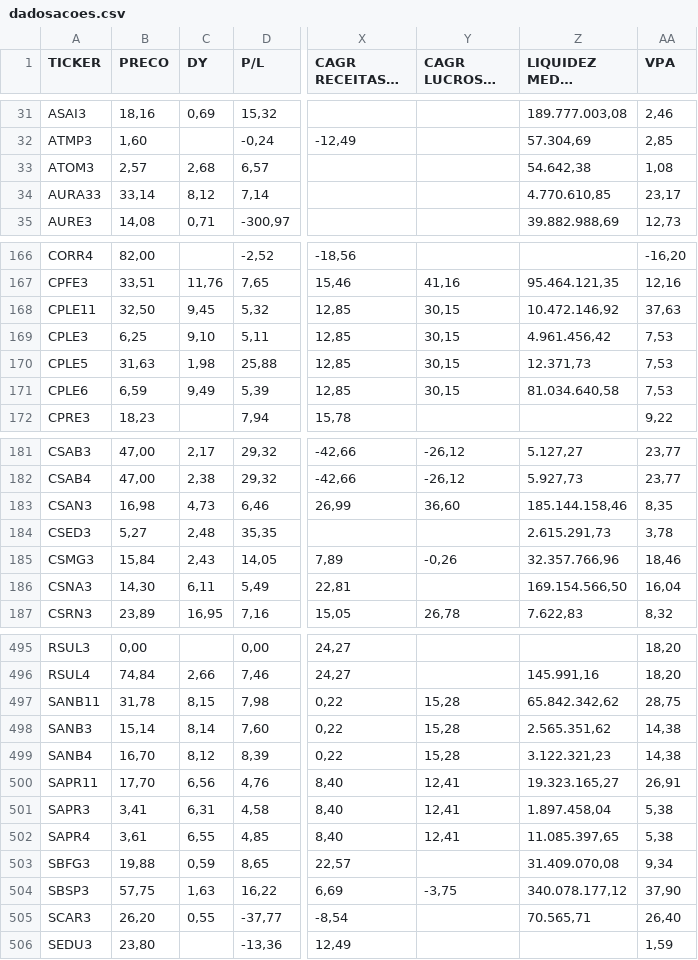
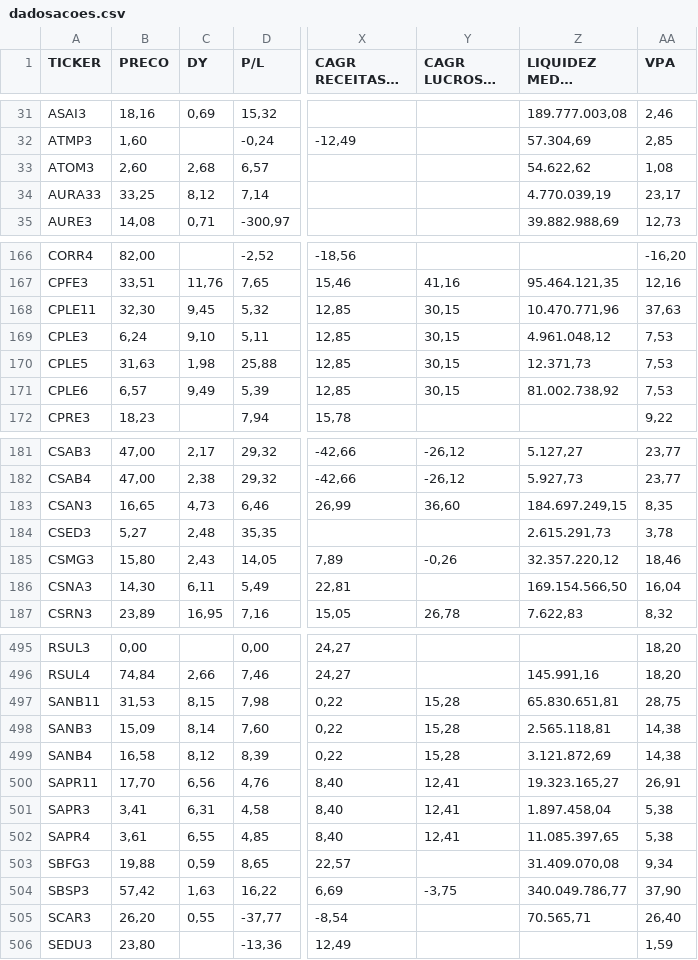
Before and after one commit to Antxj/MercadoFinanceiro-B3, a CSV file: resultado/dadosacoes.csv, drawn as a sheet; only a part is shown, gaps mark what is left out; long unchanged cells end in …; the diff covers the shown part only; the diff names each change by its address in the sheet, - before the commit and + after, or states it on an @@ line.

```diff
--- a/resultado/dadosacoes.csv
+++ b/resultado/dadosacoes.csv
-B33 (PRECO): 2,57
+B33 (PRECO): 2,60
-Z33 (LIQUIDEZ MEDIA DIARIA): 54.642,38
+Z33 (LIQUIDEZ MEDIA DIARIA): 54.622,62
-B34 (PRECO): 33,14
+B34 (PRECO): 33,25
-Z34 (LIQUIDEZ MEDIA DIARIA): 4.770.610,85
+Z34 (LIQUIDEZ MEDIA DIARIA): 4.770.039,19
-B168 (PRECO): 32,50
+B168 (PRECO): 32,30
-Z168 (LIQUIDEZ MEDIA DIARIA): 10.472.146,92
+Z168 (LIQUIDEZ MEDIA DIARIA): 10.470.771,96
-B169 (PRECO): 6,25
+B169 (PRECO): 6,24
-Z169 (LIQUIDEZ MEDIA DIARIA): 4.961.456,42
+Z169 (LIQUIDEZ MEDIA DIARIA): 4.961.048,12
-B171 (PRECO): 6,59
+B171 (PRECO): 6,57
-Z171 (LIQUIDEZ MEDIA DIARIA): 81.034.640,58
+Z171 (LIQUIDEZ MEDIA DIARIA): 81.002.738,92
-B183 (PRECO): 16,98
+B183 (PRECO): 16,65
-Z183 (LIQUIDEZ MEDIA DIARIA): 185.144.158,46
+Z183 (LIQUIDEZ MEDIA DIARIA): 184.697.249,15
-B185 (PRECO): 15,84
+B185 (PRECO): 15,80
-Z185 (LIQUIDEZ MEDIA DIARIA): 32.357.766,96
+Z185 (LIQUIDEZ MEDIA DIARIA): 32.357.220,12
-B497 (PRECO): 31,78
+B497 (PRECO): 31,53
-Z497 (LIQUIDEZ MEDIA DIARIA): 65.842.342,62
+Z497 (LIQUIDEZ MEDIA DIARIA): 65.830.651,81
-B498 (PRECO): 15,14
+B498 (PRECO): 15,09
-Z498 (LIQUIDEZ MEDIA DIARIA): 2.565.351,62
+Z498 (LIQUIDEZ MEDIA DIARIA): 2.565.118,81
-B499 (PRECO): 16,70
+B499 (PRECO): 16,58
-Z499 (LIQUIDEZ MEDIA DIARIA): 3.122.321,23
+Z499 (LIQUIDEZ MEDIA DIARIA): 3.121.872,69
-B504 (PRECO): 57,75
+B504 (PRECO): 57,42
-Z504 (LIQUIDEZ MEDIA DIARIA): 340.078.177,12
+Z504 (LIQUIDEZ MEDIA DIARIA): 340.049.786,77
```
Also changed, not shown: 32 edited cells elsewhere in this file, resultado/dadosfiis.csv, 1 other file.
